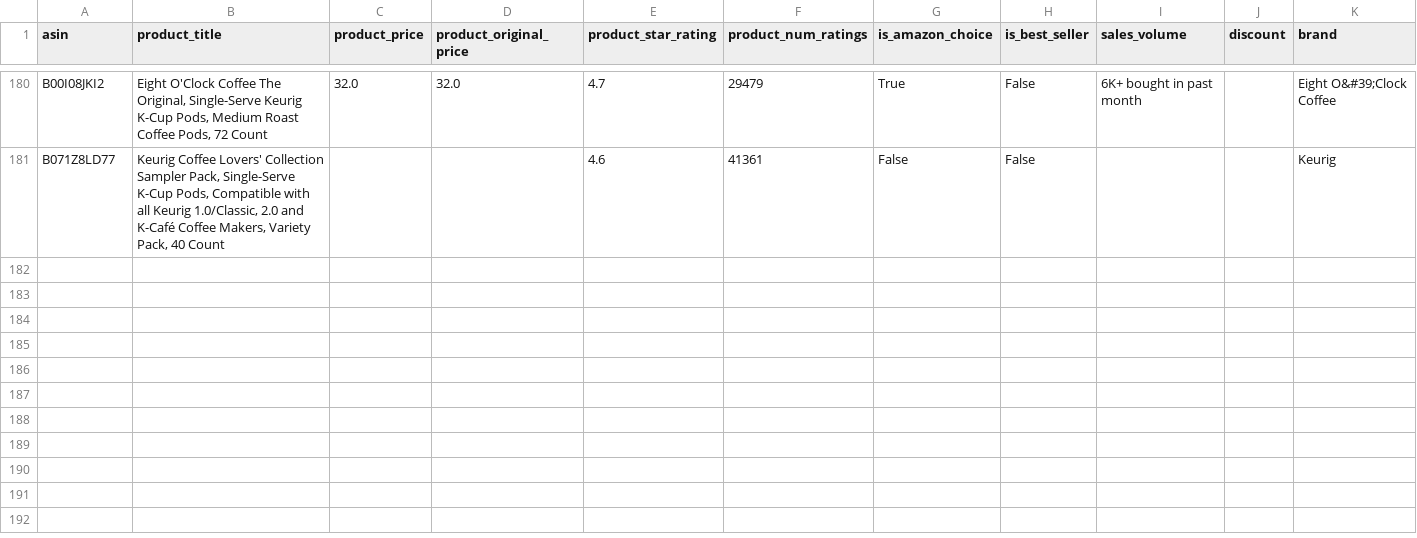
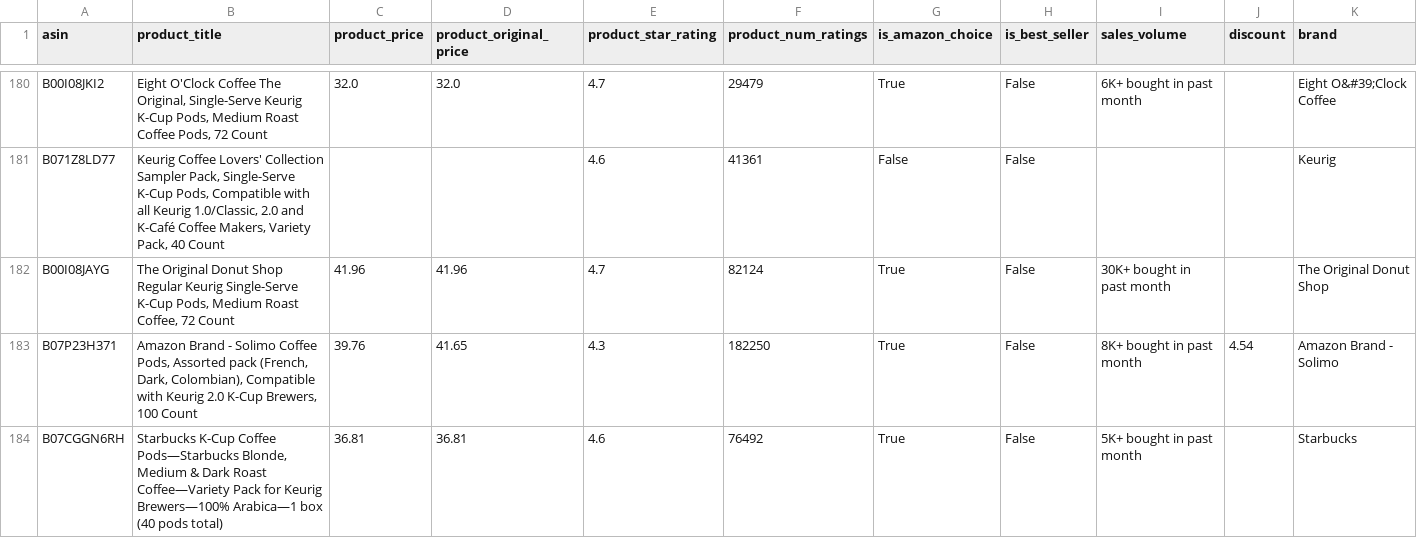
Before and after one commit to leonelmoreno-cmd/tracking2, a CSV file: data/competitors_history - RIO.csv, drawn as a sheet; only a part is shown, gaps mark what is left out; rows hold the shown columns only; the diff covers the shown part only; the diff names each change by its address in the sheet, - before the commit and + after, or states it on an @@ line.

```diff
--- a/data/competitors_history - RIO.csv
+++ b/data/competitors_history - RIO.csv
+row 182: B00I08JAYG | The Original Donut Shop Regular Keurig Single-Serve K-Cup Pods, Medium Roast Coffee, 72 Count | 41.96 | 41.96 | 4.7 | 82124 | True | False | 30K+ bought in past month |  | The Original Donut Shop
+row 183: B07P23H371 | Amazon Brand - Solimo Coffee Pods, Assorted pack (French, Dark, Colombian), Compatible with Keurig 2.0 K-Cup Brewers, 100 Count | 39.76 | 41.65 | 4.3 | 182250 | True | False | 8K+ bought in past month | 4.54 | Amazon Brand - Solimo
+row 184: B07CGGN6RH | Starbucks K-Cup Coffee Pods—Starbucks Blonde, Medium & Dark Roast Coffee—Variety Pack for Keurig Brewers—100% Arabica—1 box (40 pods total) | 36.81 | 36.81 | 4.6 | 76492 | True | False | 5K+ bought in past month |  | Starbucks
```
Also changed, not shown: 7 added rows elsewhere in this file.
